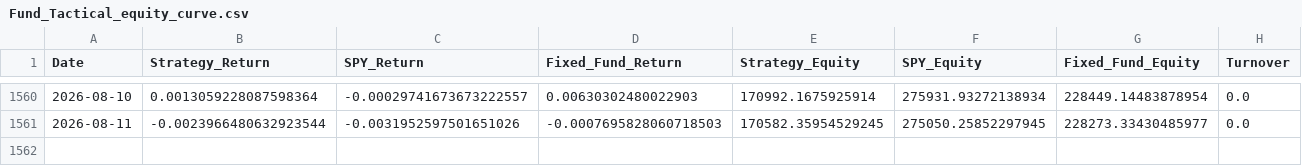
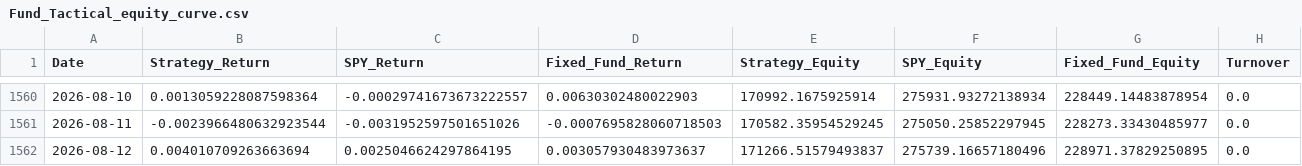
Before and after one commit to emkcufslp-kfc/Makret-Bull-and-Bear-Trap, a CSV file: data/Fund_Tactical_Results/Fund_Tactical_equity_curve.csv, drawn as a sheet; only a part is shown, gaps mark what is left out.

```diff
--- a/data/Fund_Tactical_Results/Fund_Tactical_equity_curve.csv
+++ b/data/Fund_Tactical_Results/Fund_Tactical_equity_curve.csv
@@ -1561 +1561,2 @@ Date,Strategy_Return,SPY_Return,Fixed_Fund_Return,Strategy_Equity,SPY_Equity,Fix
 2026-08-11,-0.0023966480632923544,-0.0031952597501651026,-0.0007695828060718503,170582.35954529245,275050.25852297945,228273.33430485977,0.0
+2026-08-12,0.004010709263663694,0.0025046624297864195,0.003057930483973637,171266.51579493837,275739.16657180496,228971.37829250895,0.0
```
Also changed, not shown: data/Fund_Tactical_Results/Fund_Tactical_Prices.csv, data/Fund_Tactical_Results/Fund_Tactical_regimes.csv, 20 other files.
